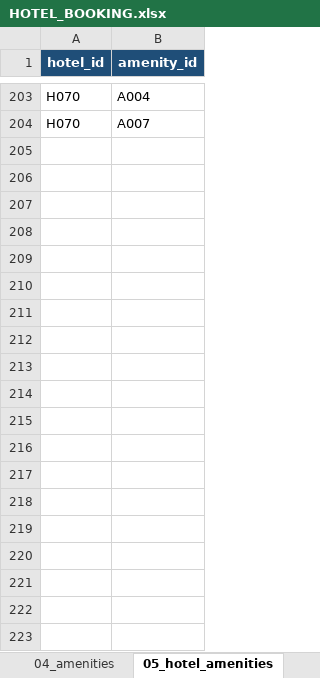
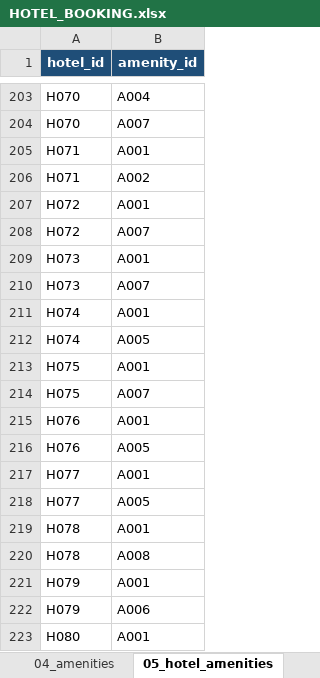
Before and after one commit to honguyenphuongnam999999-debug/hotel-booking-backend, an Excel workbook: HOTEL_BOOKING.xlsx, sheet 05_hotel_amenities, drawn as a sheet; only a part is shown, gaps mark what is left out; values as stored, in another font and other column widths than the file's, no borders; charts and pictures not drawn; the diff covers the shown part only; the diff names each change by its address in the sheet, - before the commit and + after, or states it on an @@ line.

```diff
--- a/HOTEL_BOOKING.xlsx (sheet 05_hotel_amenities)
+++ b/HOTEL_BOOKING.xlsx (sheet 05_hotel_amenities)
+row 205: H071 | A001
+row 206: H071 | A002
+row 207: H072 | A001
+row 208: H072 | A007
+row 209: H073 | A001
+row 210: H073 | A007
+row 211: H074 | A001
+row 212: H074 | A005
+row 213: H075 | A001
+row 214: H075 | A007
+row 215: H076 | A001
+row 216: H076 | A005
+row 217: H077 | A001
+row 218: H077 | A005
+row 219: H078 | A001
+row 220: H078 | A008
+row 221: H079 | A001
+row 222: H079 | A006
+row 223: H080 | A001
```
Also changed, not shown: 44 added rows elsewhere in this sheet, sheet 17_room_type_images, sheet 14_vouchers, sheet 08_room_types, sheet 09_rooms, sheet 02_hotels, sheet 07_hotel_vibes, 1 more sheet, HOTEL_BOOKING_OLD.xlsx, 7 other files.
